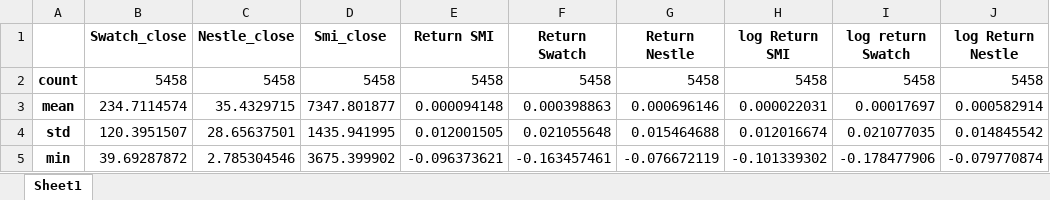
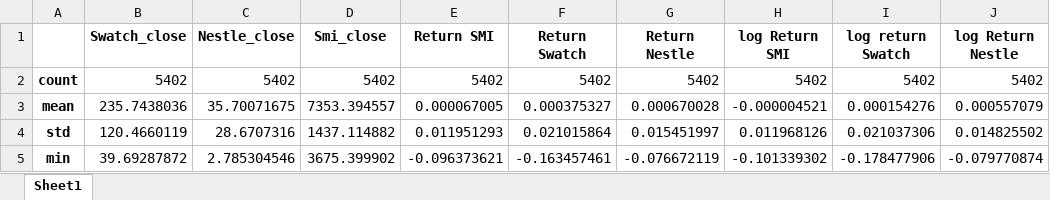
Before and after one commit to benturbe/ECONFIN_MTH_ASSIGN2, an Excel workbook: table/Describe_daily.xlsx, sheet Sheet1, drawn as a sheet; only a part is shown; values as stored, in another font and other column widths than the file's, no borders; the diff covers the shown part only; the diff names each change by its address in the sheet, - before the commit and + after, or states it on an @@ line.

```diff
--- a/table/Describe_daily.xlsx (sheet Sheet1)
+++ b/table/Describe_daily.xlsx (sheet Sheet1)
-B2 (Swatch_close): 5458
+B2 (Swatch_close): 5402
-C2 (Nestle_close): 5458
+C2 (Nestle_close): 5402
-D2 (Smi_close): 5458
+D2 (Smi_close): 5402
-E2 (Return SMI): 5458
+E2 (Return SMI): 5402
-F2 (Return Swatch): 5458
+F2 (Return Swatch): 5402
-G2 (Return Nestle): 5458
+G2 (Return Nestle): 5402
-H2 (log Return SMI): 5458
+H2 (log Return SMI): 5402
-I2 (log return Swatch): 5458
+I2 (log return Swatch): 5402
-J2 (log Return Nestle): 5458
+J2 (log Return Nestle): 5402
-B3 (Swatch_close): 234.7114574
+B3 (Swatch_close): 235.7438036
-C3 (Nestle_close): 35.4329715
+C3 (Nestle_close): 35.70071675
-D3 (Smi_close): 7347.801877
+D3 (Smi_close): 7353.394557
-E3 (Return SMI): 0.000094148
+E3 (Return SMI): 0.000067005
-F3 (Return Swatch): 0.000398863
+F3 (Return Swatch): 0.000375327
-G3 (Return Nestle): 0.000696146
+G3 (Return Nestle): 0.000670028
-H3 (log Return SMI): 0.000022031
+H3 (log Return SMI): -0.000004521
-I3 (log return Swatch): 0.00017697
+I3 (log return Swatch): 0.000154276
-J3 (log Return Nestle): 0.000582914
+J3 (log Return Nestle): 0.000557079
-B4 (Swatch_close): 120.3951507
+B4 (Swatch_close): 120.4660119
-C4 (Nestle_close): 28.65637501
+C4 (Nestle_close): 28.6707316
-D4 (Smi_close): 1435.941995
+D4 (Smi_close): 1437.114882
-E4 (Return SMI): 0.012001505
+E4 (Return SMI): 0.011951293
-F4 (Return Swatch): 0.021055648
+F4 (Return Swatch): 0.021015864
-G4 (Return Nestle): 0.015464688
+G4 (Return Nestle): 0.015451997
-H4 (log Return SMI): 0.012016674
+H4 (log Return SMI): 0.011968126
-I4 (log return Swatch): 0.021077035
+I4 (log return Swatch): 0.021037306
-J4 (log Return Nestle): 0.014845542
+J4 (log Return Nestle): 0.014825502
```
Also changed, not shown: 39 edited cells elsewhere in this sheet, table/Describe_yearly.xlsx, 28 other files.
